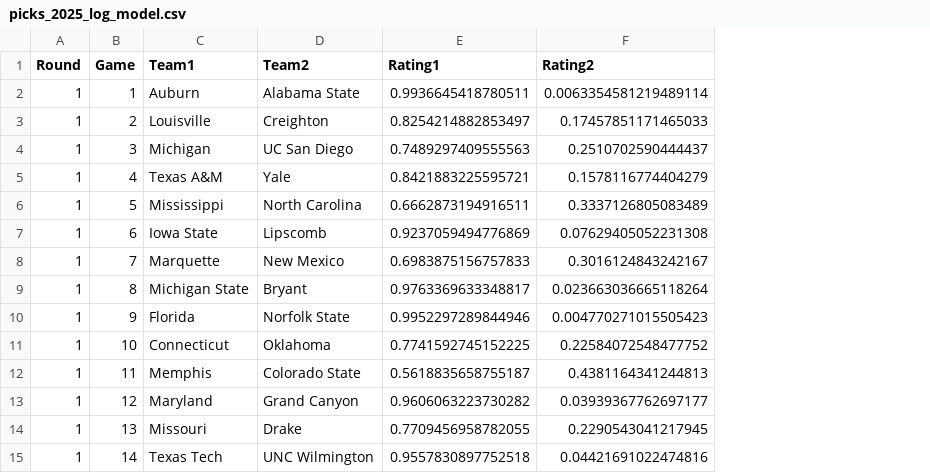
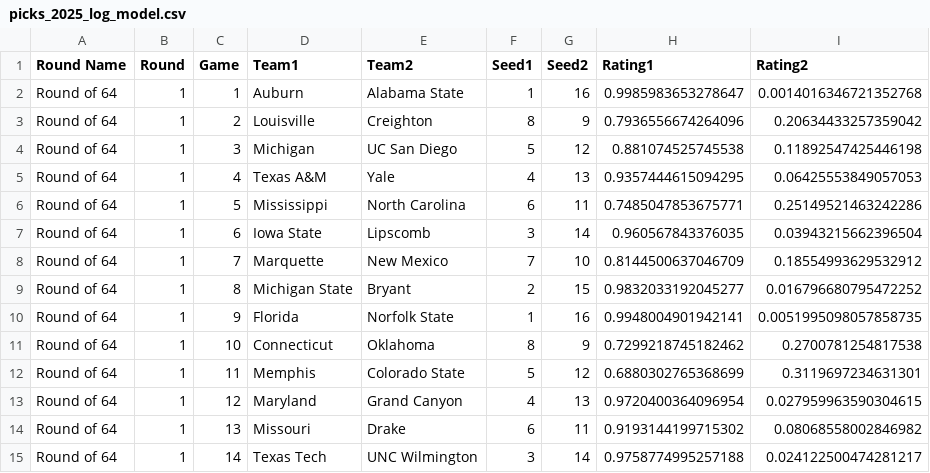
Before and after one commit to empty-labs/college-hoops, a CSV file: Data/Tournament Picks/picks_2025_log_model.csv, drawn as a sheet; only a part is shown; addresses are those after the commit; the diff covers the shown part only; the diff names each change by its address in the sheet, - before the commit and + after, or states it on an @@ line.

```diff
--- a/Data/Tournament Picks/picks_2025_log_model.csv
+++ b/Data/Tournament Picks/picks_2025_log_model.csv
+column A (Round Name), rows 2-15: all Round of 64
+column F (Seed1), rows 2-15: 1 | 8 | 5 | 4 | 6 | 3 | 7 | 2 | 1 | 8 | 5 | 4 | 6 | 3
+column G (Seed2), rows 2-15: 16 | 9 | 12 | 13 | 11 | 14 | 10 | 15 | 16 | 9 | 12 | 13 | 11 | 14
-H2 (Rating1): 0.9936645418780511
+H2 (Rating1): 0.9985983653278647
-I2 (Rating2): 0.0063354581219489114
+I2 (Rating2): 0.0014016346721352768
-H3 (Rating1): 0.8254214882853497
+H3 (Rating1): 0.7936556674264096
-I3 (Rating2): 0.17457851171465033
+I3 (Rating2): 0.20634433257359042
-H4 (Rating1): 0.7489297409555563
+H4 (Rating1): 0.881074525745538
-I4 (Rating2): 0.2510702590444437
+I4 (Rating2): 0.11892547425446198
-H5 (Rating1): 0.8421883225595721
+H5 (Rating1): 0.9357444615094295
-I5 (Rating2): 0.1578116774404279
+I5 (Rating2): 0.06425553849057053
-H6 (Rating1): 0.6662873194916511
+H6 (Rating1): 0.7485047853675771
-I6 (Rating2): 0.3337126805083489
+I6 (Rating2): 0.25149521463242286
-H7 (Rating1): 0.9237059494776869
+H7 (Rating1): 0.960567843376035
-I7 (Rating2): 0.07629405052231308
+I7 (Rating2): 0.03943215662396504
-H8 (Rating1): 0.6983875156757833
+H8 (Rating1): 0.8144500637046709
-I8 (Rating2): 0.3016124843242167
+I8 (Rating2): 0.18554993629532912
-H9 (Rating1): 0.9763369633348817
+H9 (Rating1): 0.9832033192045277
-I9 (Rating2): 0.023663036665118264
+I9 (Rating2): 0.016796680795472252
-H10 (Rating1): 0.9952297289844946
+H10 (Rating1): 0.9948004901942141
-I10 (Rating2): 0.004770271015505423
+I10 (Rating2): 0.0051995098057858735
-H11 (Rating1): 0.7741592745152225
+H11 (Rating1): 0.7299218745182462
-I11 (Rating2): 0.22584072548477752
+I11 (Rating2): 0.2700781254817538
-H12 (Rating1): 0.5618835658755187
+H12 (Rating1): 0.6880302765368699
-I12 (Rating2): 0.4381164341244813
+I12 (Rating2): 0.3119697234631301
-H13 (Rating1): 0.9606063223730282
+H13 (Rating1): 0.9720400364096954
-I13 (Rating2): 0.03939367762697177
+I13 (Rating2): 0.027959963590304615
-H14 (Rating1): 0.7709456958782055
+H14 (Rating1): 0.9193144199715302
-I14 (Rating2): 0.2290543041217945
+I14 (Rating2): 0.08068558002846982
-H15 (Rating1): 0.9557830897752518
+H15 (Rating1): 0.9758774995257188
-I15 (Rating2): 0.04421691022474816
+I15 (Rating2): 0.024122500474281217
```
Also changed, not shown: 103 edited cells elsewhere in this file, Data/Tournament Picks/picks_2025_rf_model.csv, Data/Tournament Picks/picks_2025_xgb_model.csv, 24 other files.
